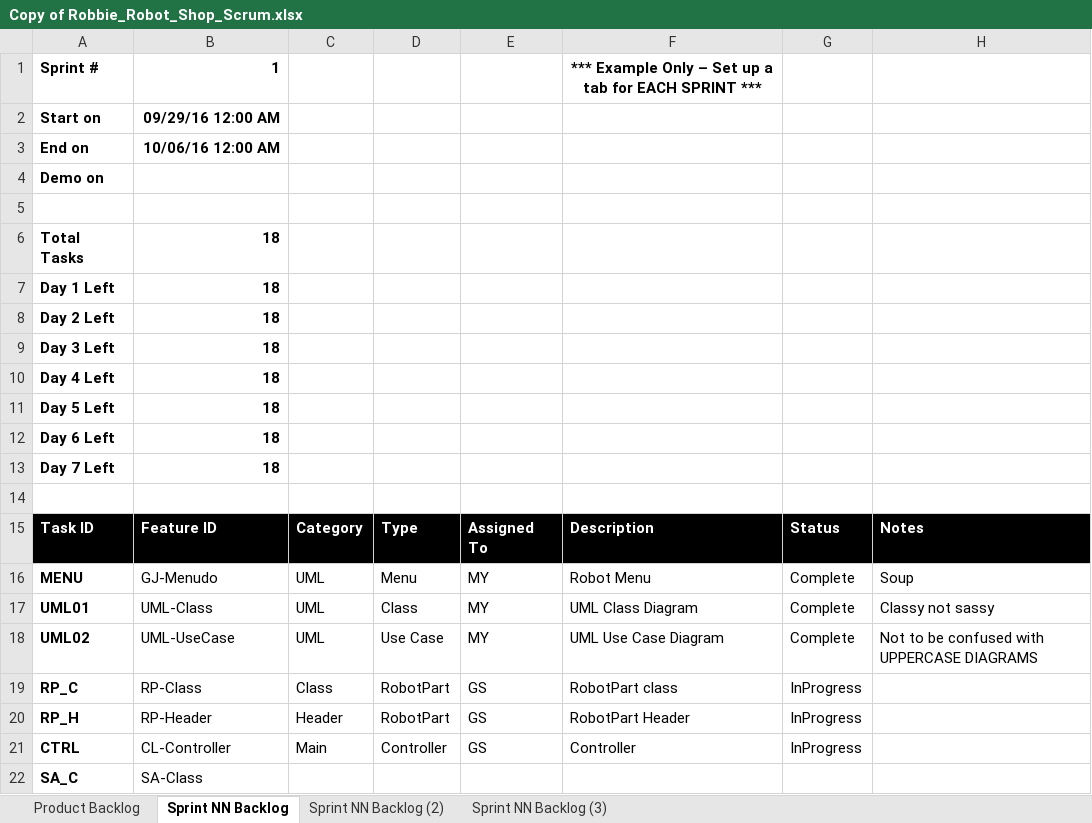
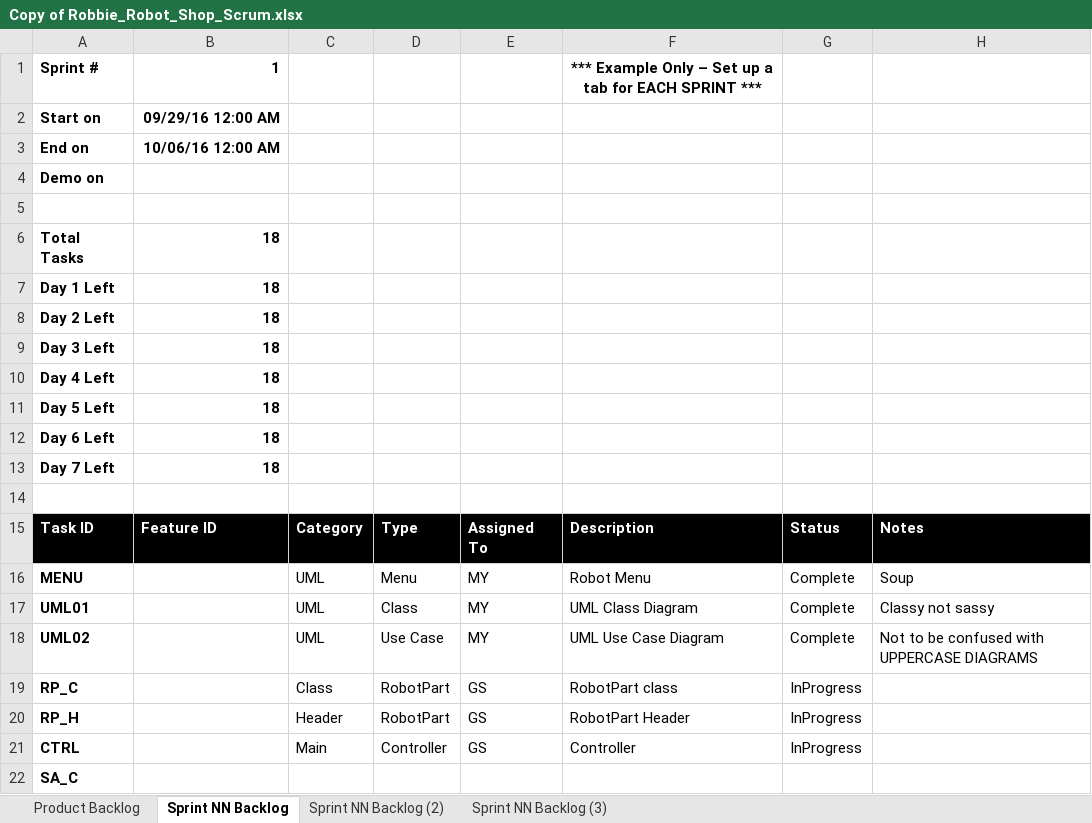
Before and after one commit to mzy10511/CSE1325HW5, an Excel workbook: Copy of Robbie_Robot_Shop_Scrum.xlsx, sheet Sprint NN Backlog, drawn as a sheet; values as stored, in another font and other column widths than the file's, no borders; charts and pictures not drawn; the diff names each change by its address in the sheet, - before the commit and + after, or states it on an @@ line.

```diff
--- a/Copy of Robbie_Robot_Shop_Scrum.xlsx (sheet Sprint NN Backlog)
+++ b/Copy of Robbie_Robot_Shop_Scrum.xlsx (sheet Sprint NN Backlog)
-B16: GJ-Menudo
+B16: (empty)
-B17: UML-Class
+B17: (empty)
-B18: UML-UseCase
+B18: (empty)
-B19: RP-Class
+B19: (empty)
-B20: RP-Header
+B20: (empty)
-B21: CL-Controller
+B21: (empty)
-B22: SA-Class
+B22: (empty)
```
Also changed, not shown: sheet Sprint NN Backlog (3), sheet Sprint NN Backlog (2), sheet Product Backlog, charts or pictures, 13 other files.
